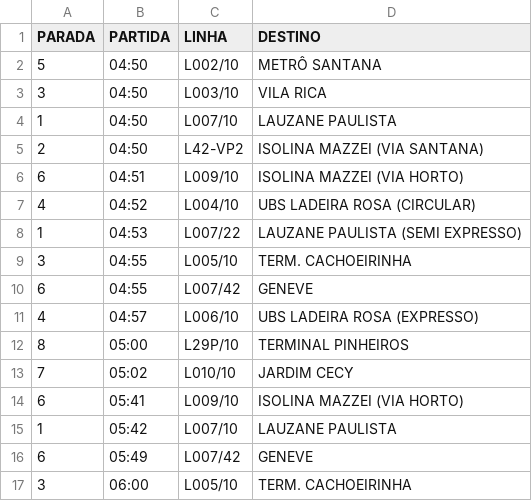
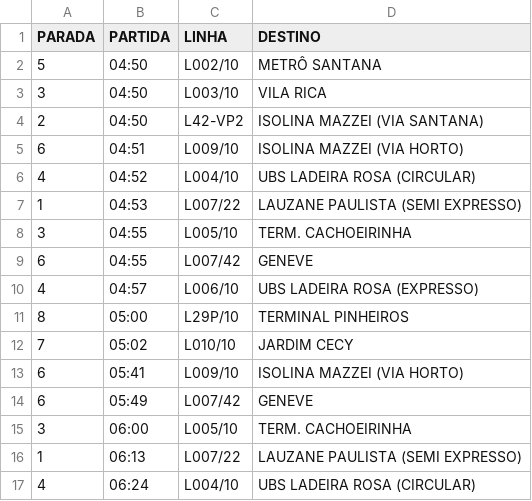
Before and after one commit to Rafabs/VNC-hours, a CSV file: VNC_horario_dom_e_fer.CSV, drawn as a sheet; only a part is shown; the shorter side is filled out with more unchanged rows; the diff names each change by its address in the sheet, - before the commit and + after, or states it on an @@ line.

```diff
--- a/VNC_horario_dom_e_fer.CSV
+++ b/VNC_horario_dom_e_fer.CSV
-row 4: 1 | 04:50 | L007/10 | LAUZANE PAULISTA
-row 15: 1 | 05:42 | L007/10 | LAUZANE PAULISTA
```
Also changed, not shown: VNC_horario_sab.CSV, VNC_horario_seg_sex.CSV, 1 other file.
